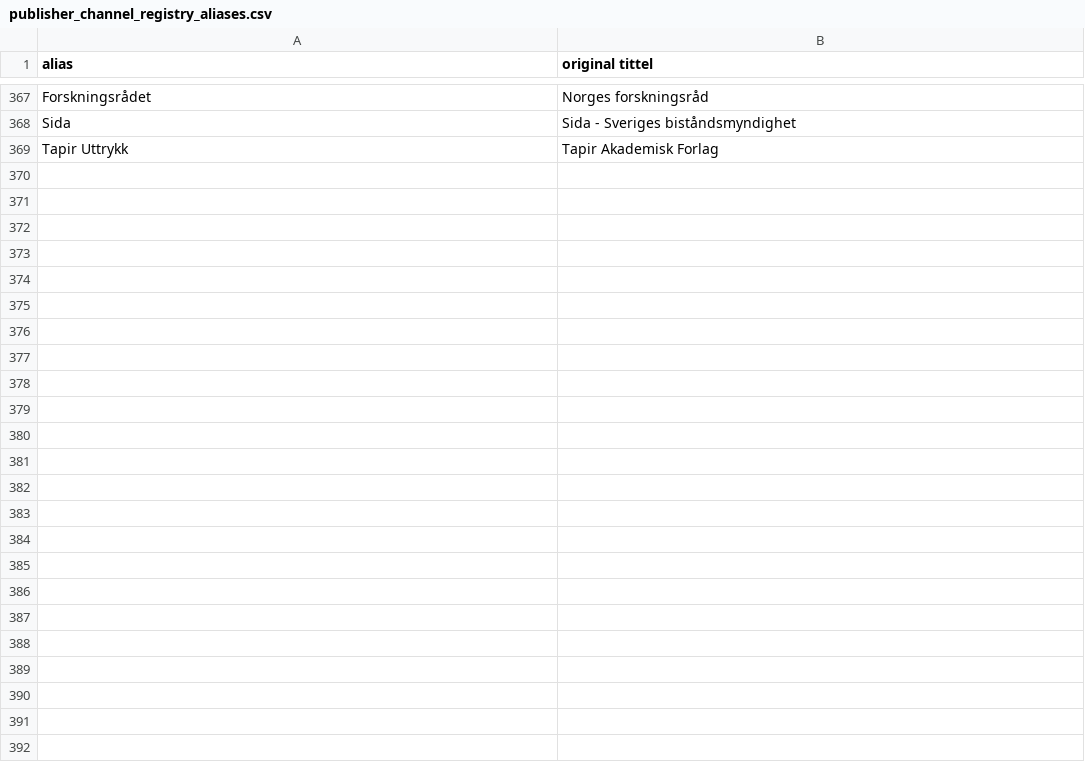
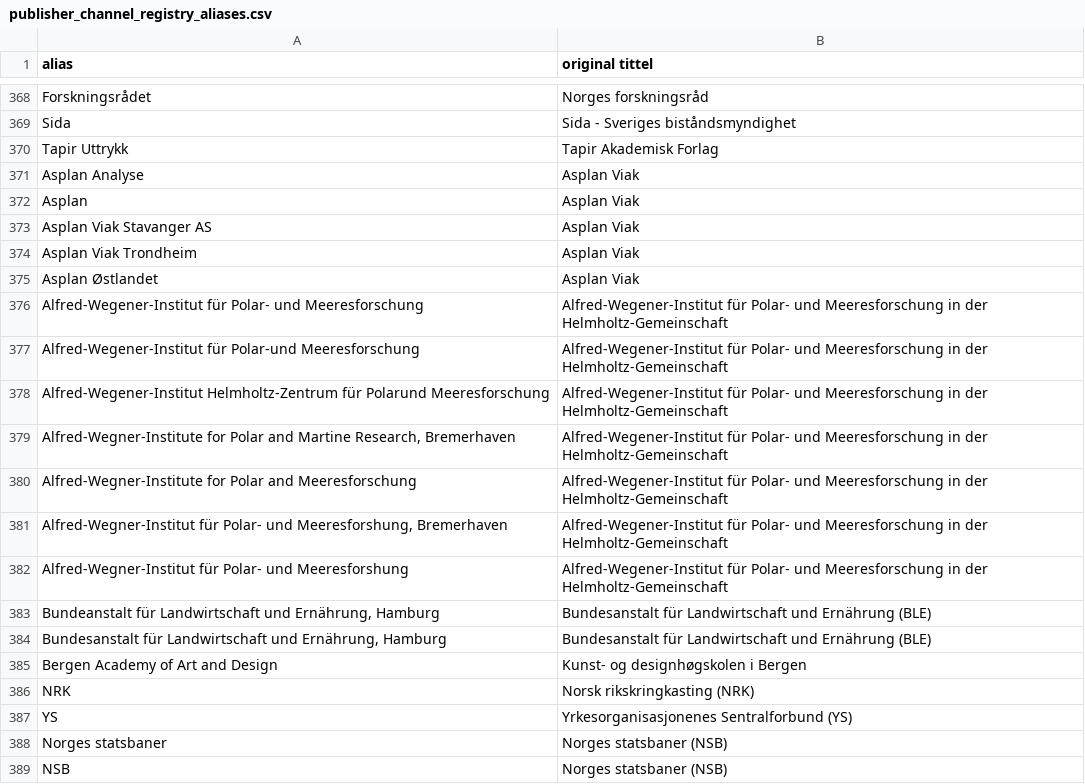
Before and after one commit to BIBSYSDEV/nva-brage-migration, a CSV file: src/main/resources/publisher_channel_registry_aliases.csv, drawn as a sheet; only a part is shown, gaps mark what is left out; the diff covers the shown part only.

Commit message:
Update publisher_channel_registry_aliases.csv

```diff
--- a/src/main/resources/publisher_channel_registry_aliases.csv
+++ b/src/main/resources/publisher_channel_registry_aliases.csv
@@ -369 +370,20 @@
 "Tapir Uttrykk";"Tapir Akademisk Forlag"
+"Asplan Analyse";"Asplan Viak"
+"Asplan";"Asplan Viak"
+"Asplan Viak Stavanger AS";"Asplan Viak"
+"Asplan Viak Trondheim";"Asplan Viak"
+"Asplan Østlandet";"Asplan Viak"
+"Alfred-Wegener-Institut für Polar- und Meeresforschung";"Alfred-Wegener-Institut für Polar- und Meeresforschung in der Helmholtz-Gemeinschaft"
+"Alfred-Wegener-Institut für Polar-und Meeresforschung";"Alfred-Wegener-Institut für Polar- und Meeresforschung in der Helmholtz-Gemeinschaft"
+"Alfred-Wegener-Institut Helmholtz-Zentrum für Polarund Meeresforschung";"Alfred-Wegener-Institut für Polar- und Meeresforschung in der Helmholtz-Gemeinschaft"
+"Alfred-Wegner-Institute for Polar and Martine Research, Bremerhaven";"Alfred-Wegener-Institut für Polar- und Meeresforschung in der Helmholtz-Gemeinschaft"
+"Alfred-Wegner-Institute for Polar and Meeresforschung";"Alfred-Wegener-Institut für Polar- und Meeresforschung in der Helmholtz-Gemeinschaft"
+"Alfred-Wegner-Institut für Polar- und Meeresforshung, Bremerhaven";"Alfred-Wegener-Institut für Polar- und Meeresforschung in der Helmholtz-Gemeinschaft"
+"Alfred-Wegner-Institut für Polar- und Meeresforshung";"Alfred-Wegener-Institut für Polar- und Meeresforschung in der Helmholtz-Gemeinschaft"
+"Bundeanstalt für Landwirtschaft und Ernährung, Hamburg";"Bundesanstalt für Landwirtschaft und Ernährung (BLE)"
+"Bundesanstalt für Landwirtschaft und Ernährung, Hamburg";"Bundesanstalt für Landwirtschaft und Ernährung (BLE)"
+"Bergen Academy of Art and Design";"Kunst- og designhøgskolen i Bergen"
+"NRK";"Norsk rikskringkasting (NRK)"
+"YS";"Yrkesorganisasjonenes Sentralforbund (YS) "
+"Norges statsbaner";"Norges statsbaner (NSB)"
+"NSB";"Norges statsbaner (NSB)"
```
Also changed, not shown: 12 added rows elsewhere in this file.
